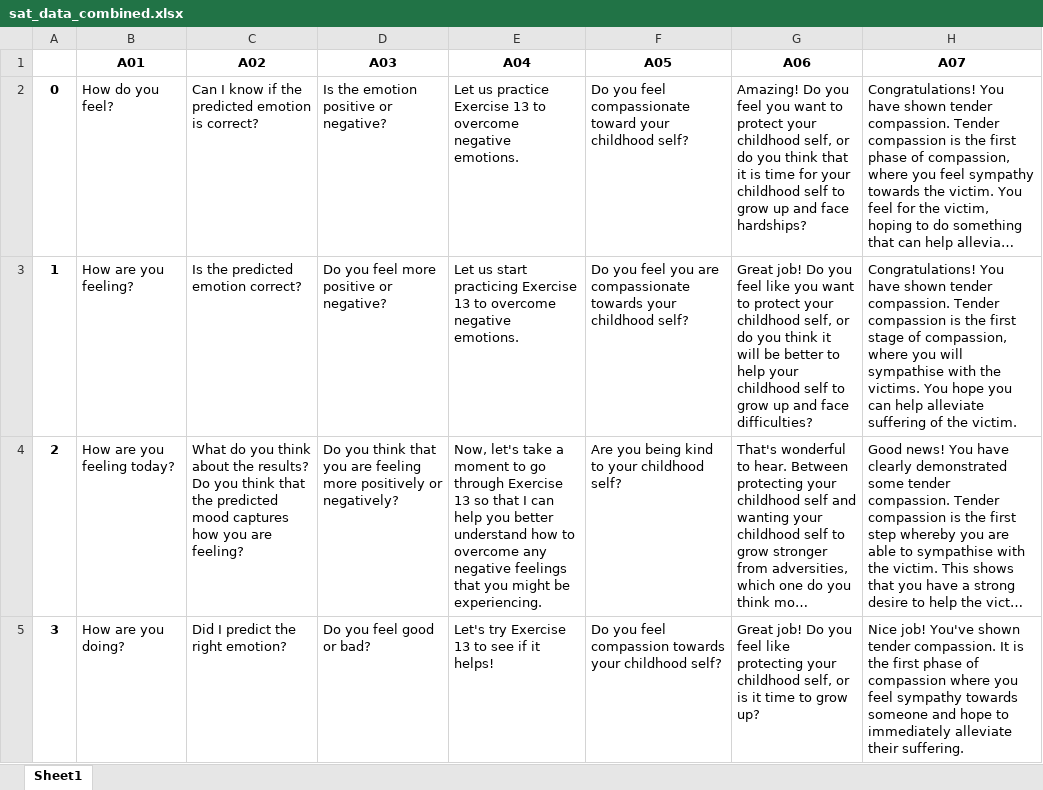
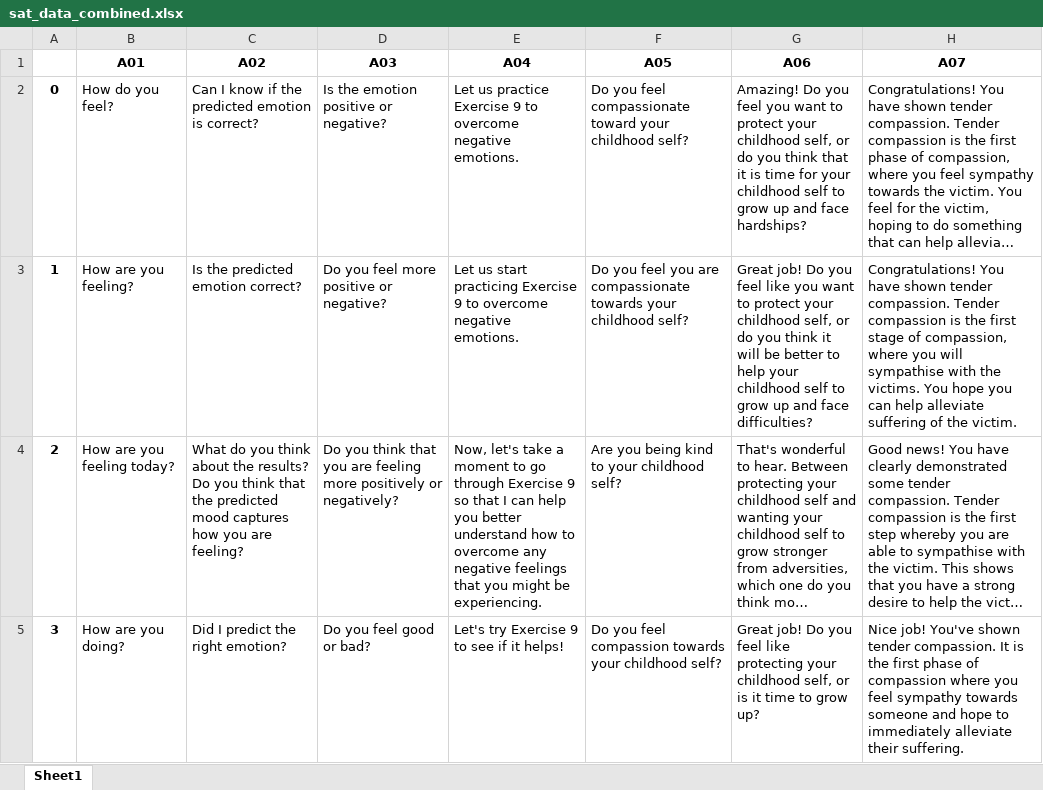
Before and after one commit to weijie9512/official_sat_chatbot, an Excel workbook: data/survey_data/combined_data/sat_data_combined.xlsx, sheet Sheet1, drawn as a sheet; only a part is shown; long unchanged cells end in …; values as stored, in another font and other column widths than the file's, no borders; the diff covers the shown part only; the diff names each change by its address in the sheet, - before the commit and + after, or states it on an @@ line.

Commit message:
changed exercise 13 to 9

```diff
--- a/data/survey_data/combined_data/sat_data_combined.xlsx (sheet Sheet1)
+++ b/data/survey_data/combined_data/sat_data_combined.xlsx (sheet Sheet1)
-E2 (A04): …practice Exercise 13 to overcome…
+E2 (A04): …practice Exercise 9 to overcome…
-E3 (A04): …practicing Exercise 13 to overcome…
+E3 (A04): …practicing Exercise 9 to overcome…
-E4 (A04): …through Exercise 13 so that…
+E4 (A04): …through Exercise 9 so that…
-E5 (A04): Let's try Exercise 13 to see if it helps!
+E5 (A04): Let's try Exercise 9 to see if it helps!
```
Also changed, not shown: 9 edited cells elsewhere in this sheet, 1 other file.
